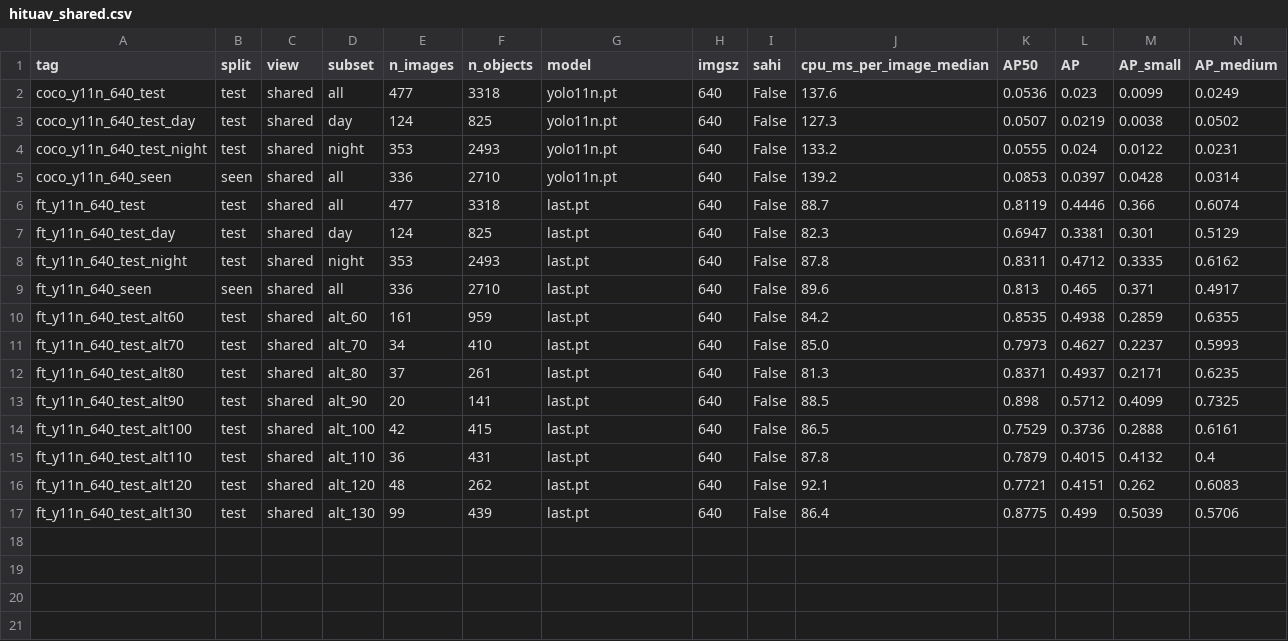
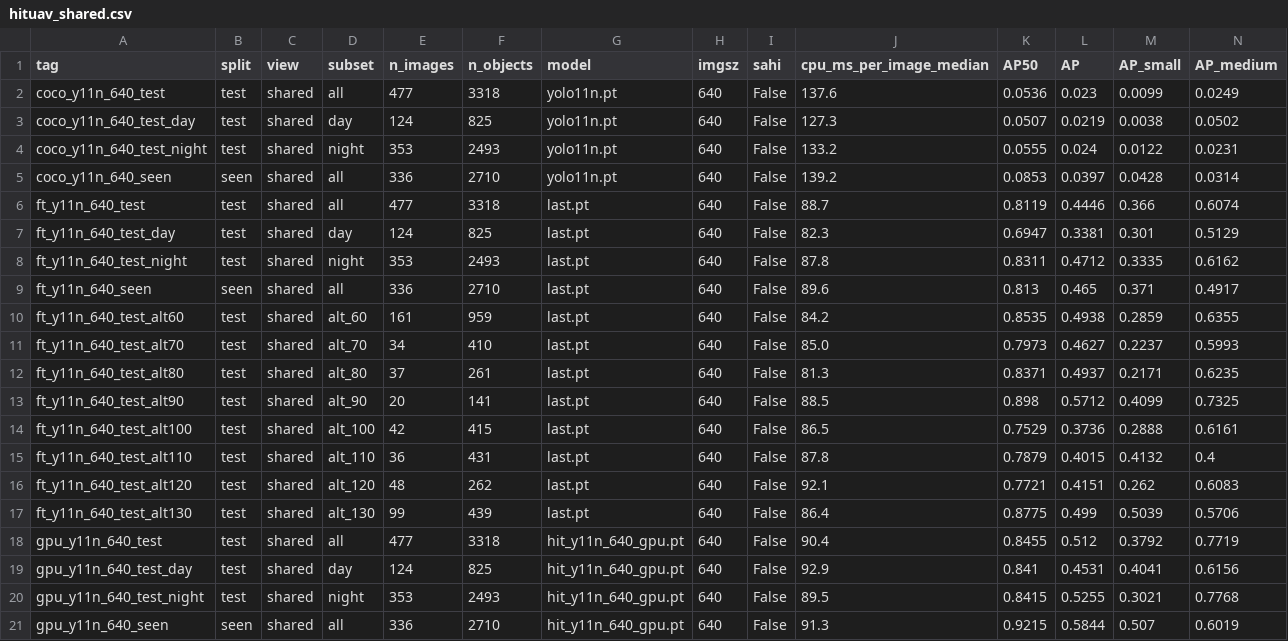
Before and after one commit to mustafarkhan/edge-situational-awareness, a CSV file: benchmarks/results/hituav_shared.csv, drawn as a sheet; only a part is shown; rows hold the shown columns only; the diff names each change by its address in the sheet, - before the commit and + after, or states it on an @@ line.

```diff
--- a/benchmarks/results/hituav_shared.csv
+++ b/benchmarks/results/hituav_shared.csv
+row 18: gpu_y11n_640_test | test | shared | all | 477 | 3318 | hit_y11n_640_gpu.pt | 640 | False | 90.4 | 0.8455 | 0.512 | 0.3792 | 0.7719
+row 19: gpu_y11n_640_test_day | test | shared | day | 124 | 825 | hit_y11n_640_gpu.pt | 640 | False | 92.9 | 0.841 | 0.4531 | 0.4041 | 0.6156
+row 20: gpu_y11n_640_test_night | test | shared | night | 353 | 2493 | hit_y11n_640_gpu.pt | 640 | False | 89.5 | 0.8415 | 0.5255 | 0.3021 | 0.7768
+row 21: gpu_y11n_640_seen | seen | shared | all | 336 | 2710 | hit_y11n_640_gpu.pt | 640 | False | 91.3 | 0.9215 | 0.5844 | 0.507 | 0.6019
```
Also changed, not shown: benchmarks/results/hituav.csv, benchmarks/results/seadronessee.csv, 25 other files.
